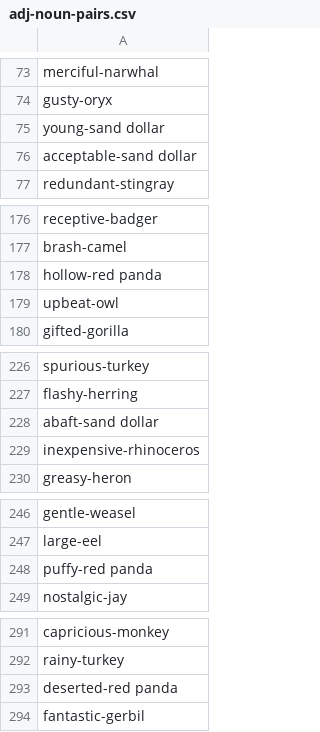
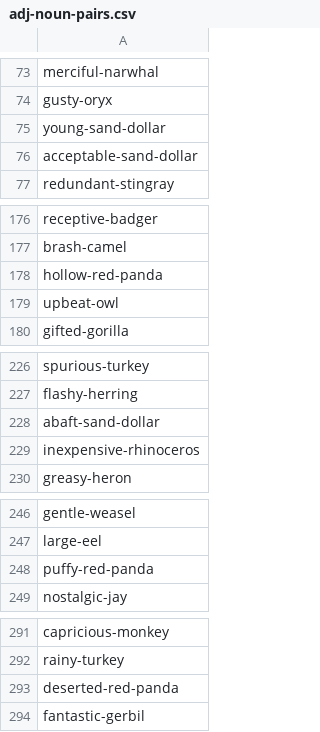
Before and after one commit to AccelerationConsortium/ac-microcourses, a CSV file: notebooks/adj-noun-pairs.csv, drawn as a sheet; only a part is shown, gaps mark what is left out; the diff covers the shown part only.

Commit message:
hyphens

```diff
--- a/notebooks/adj-noun-pairs.csv
+++ b/notebooks/adj-noun-pairs.csv
@@ -74,4 +74,4 @@ merciful-narwhal
 gusty-oryx
-young-sand dollar
-acceptable-sand dollar
+young-sand-dollar
+acceptable-sand-dollar
 redundant-stingray
@@ -177,3 +177,3 @@ receptive-badger
 brash-camel
-hollow-red panda
+hollow-red-panda
 upbeat-owl
@@ -227,3 +227,3 @@ spurious-turkey
 flashy-herring
-abaft-sand dollar
+abaft-sand-dollar
 inexpensive-rhinoceros
@@ -247,3 +247,3 @@ gentle-weasel
 large-eel
-puffy-red panda
+puffy-red-panda
 nostalgic-jay
@@ -292,3 +292,3 @@ capricious-monkey
 rainy-turkey
-deserted-red panda
+deserted-red-panda
 fantastic-gerbil
```
Also changed, not shown: 1 edited cell elsewhere in this file.
